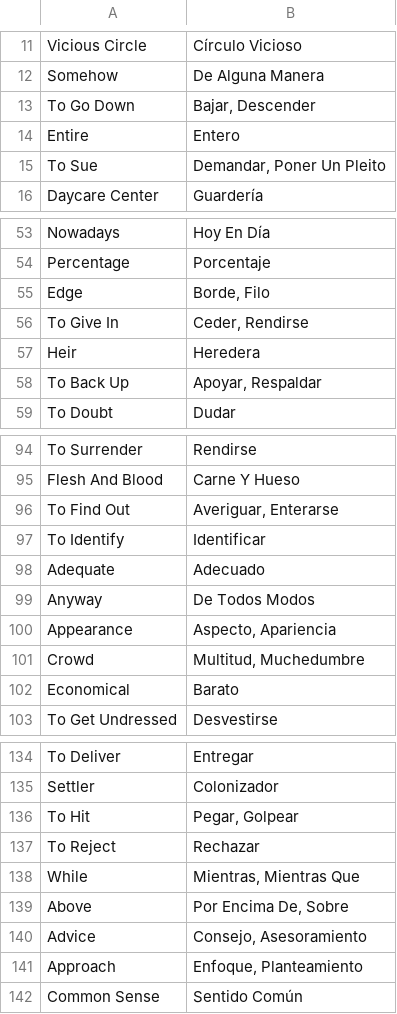
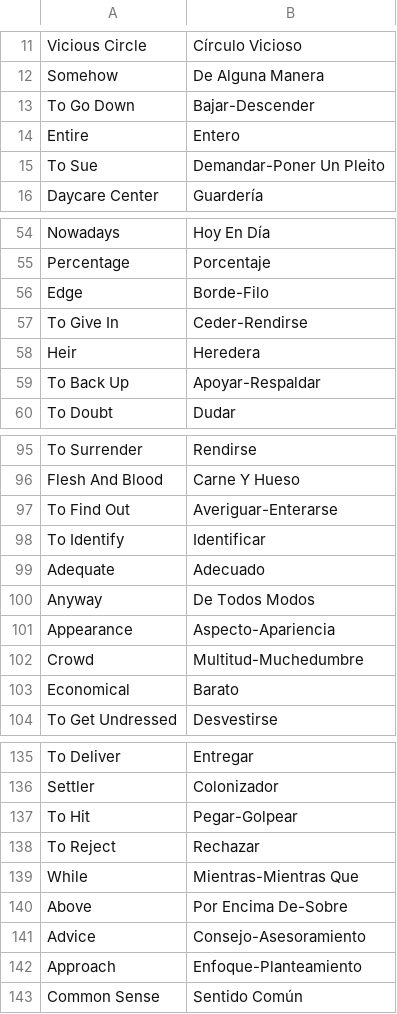
Before and after one commit to jrguignan/Linguo, a CSV file: Linguo 1.0/vocabulario.csv (was vocabulario.csv), drawn as a sheet; only a part is shown, gaps mark what is left out; the diff covers the shown part only.

```diff
--- a/vocabulario.csv
+++ b/Linguo 1.0/vocabulario.csv
@@ -12,5 +12,5 @@ Vicious Circle,Círculo Vicioso
 Somehow,De Alguna Manera
-To Go Down,"Bajar, Descender"
+To Go Down,Bajar-Descender
 Entire,Entero
-To Sue,"Demandar, Poner Un Pleito"
+To Sue,Demandar-Poner Un Pleito
 Daycare Center,Guardería
@@ -54,6 +55,6 @@ Nowadays,Hoy En Día
 Percentage,Porcentaje
-Edge,"Borde, Filo"
-To Give In,"Ceder, Rendirse"
+Edge,Borde-Filo
+To Give In,Ceder-Rendirse
 Heir,Heredera
-To Back Up,"Apoyar, Respaldar"
+To Back Up,Apoyar-Respaldar
 To Doubt,Dudar
@@ -95,3 +96,3 @@ To Surrender,Rendirse
 Flesh And Blood,Carne Y Hueso
-To Find Out,"Averiguar, Enterarse"
+To Find Out,Averiguar-Enterarse
 To Identify,Identificar
@@ -99,4 +100,4 @@ Adequate,Adecuado
 Anyway,De Todos Modos
-Appearance,"Aspecto, Apariencia"
-Crowd,"Multitud, Muchedumbre"
+Appearance,Aspecto-Apariencia
+Crowd,Multitud-Muchedumbre
 Economical,Barato
@@ -135,8 +136,8 @@ To Deliver,Entregar
 Settler,Colonizador
-To Hit,"Pegar, Golpear"
+To Hit,Pegar-Golpear
 To Reject,Rechazar
-While,"Mientras, Mientras Que"
-Above,"Por Encima De, Sobre"
-Advice,"Consejo, Asesoramiento"
-Approach,"Enfoque, Planteamiento"
+While,Mientras-Mientras Que
+Above,Por Encima De-Sobre
+Advice,Consejo-Asesoramiento
+Approach,Enfoque-Planteamiento
 Common Sense,Sentido Común
```
Also changed, not shown: 1 added row and 57 edited cells elsewhere in this file, 8 other files.
